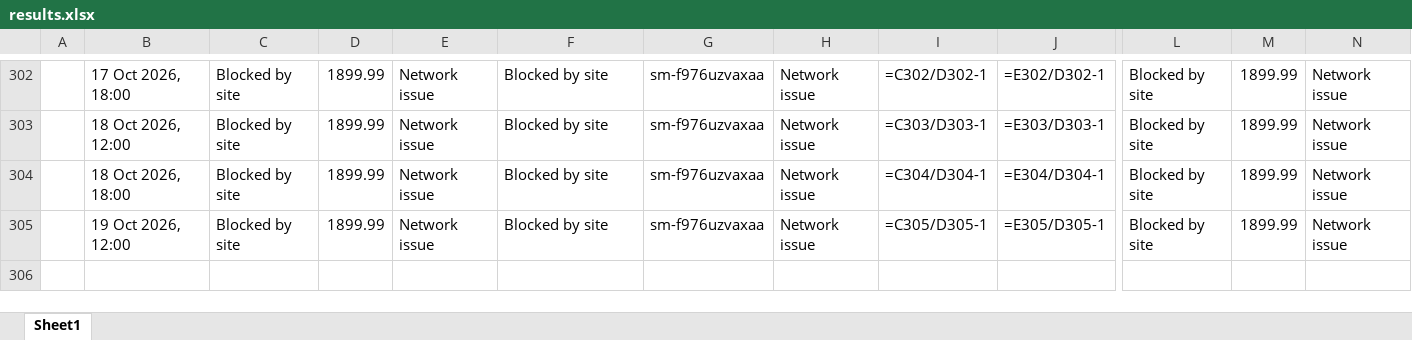
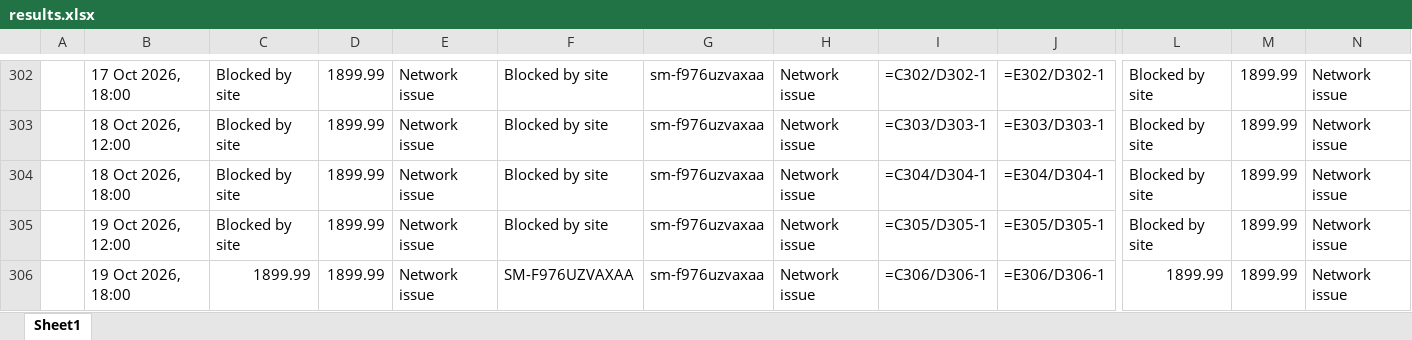
Before and after one commit to rathi-eucloid/launch, an Excel workbook: outputs/results.xlsx, sheet Sheet1, drawn as a sheet; only a part is shown, gaps mark what is left out; values as stored, in another font and other column widths than the file's, no borders; formulas without a stored value are shown as written; rows hold the shown columns only; the diff names each change by its address in the sheet, - before the commit and + after, or states it on an @@ line.

```diff
--- a/outputs/results.xlsx (sheet Sheet1)
+++ b/outputs/results.xlsx (sheet Sheet1)
+row 306:  | 19 Oct 2026, 18:00 | 1899.99 | 1899.99 | Network issue | SM-F976UZVAXAA | sm-f976uzvaxaa | Network issue | =C306/D306-1 | =E306/D306-1 | 1899.99 | 1899.99 | Network issue
```
Also changed, not shown: 56 other files.
